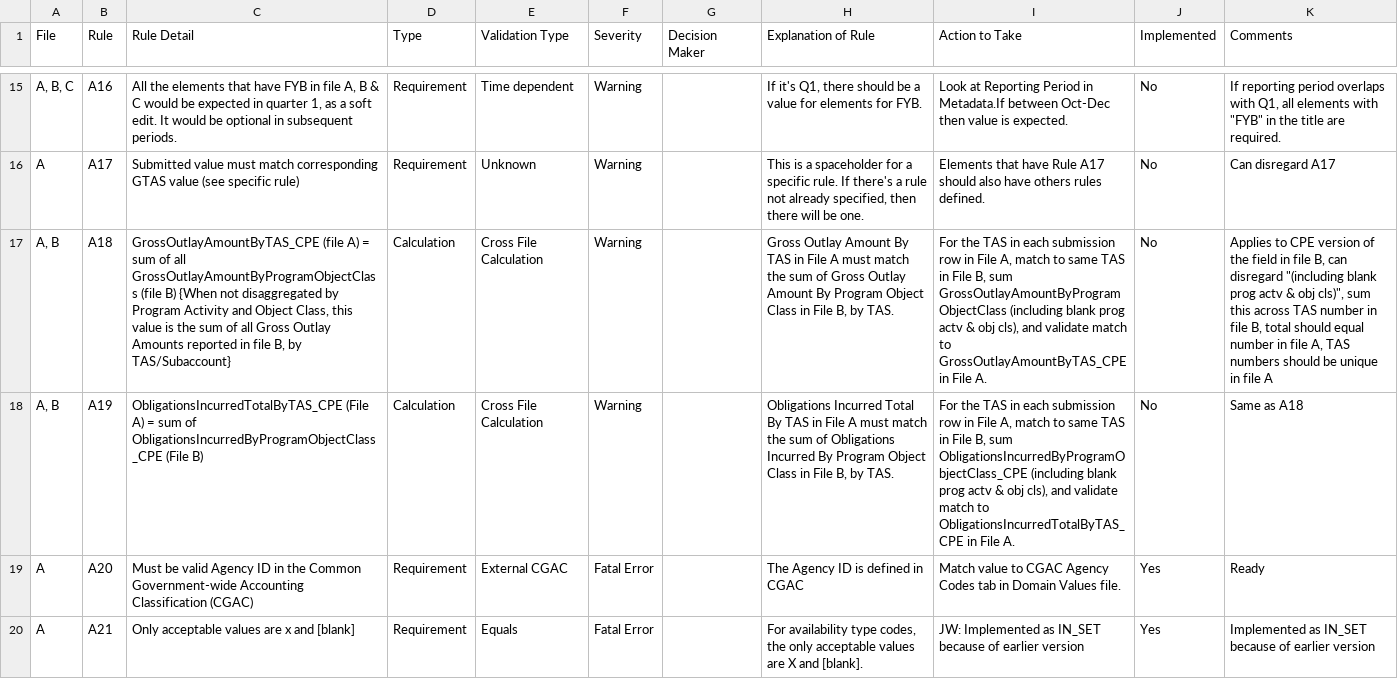
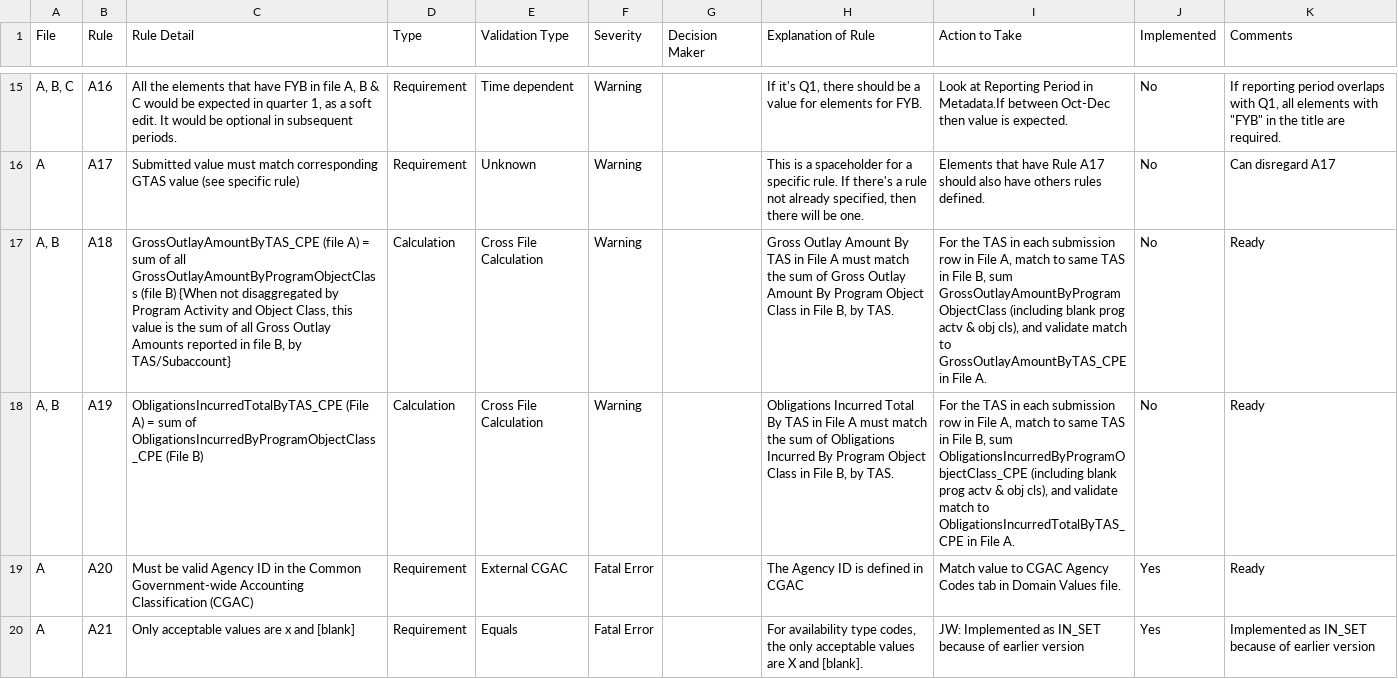
Before and after one commit to fedspendingtransparency/data-act-broker-backend, a CSV file: dataactvalidator/config/rule_documentation.csv, drawn as a sheet; only a part is shown, gaps mark what is left out; the diff names each change by its address in the sheet, - before the commit and + after, or states it on an @@ line.

Commit message:
mark rules A18 and A19 as done

```diff
--- a/dataactvalidator/config/rule_documentation.csv
+++ b/dataactvalidator/config/rule_documentation.csv
-K17 (Comments): Applies to CPE version of the field in file B, can disregard "(including blank prog actv & obj cls)", sum this across TAS number in file B, total should equal number in file A, TAS numbers should be unique in file A
+K17 (Comments): Ready
-K18 (Comments): Same as A18
+K18 (Comments): Ready
```
